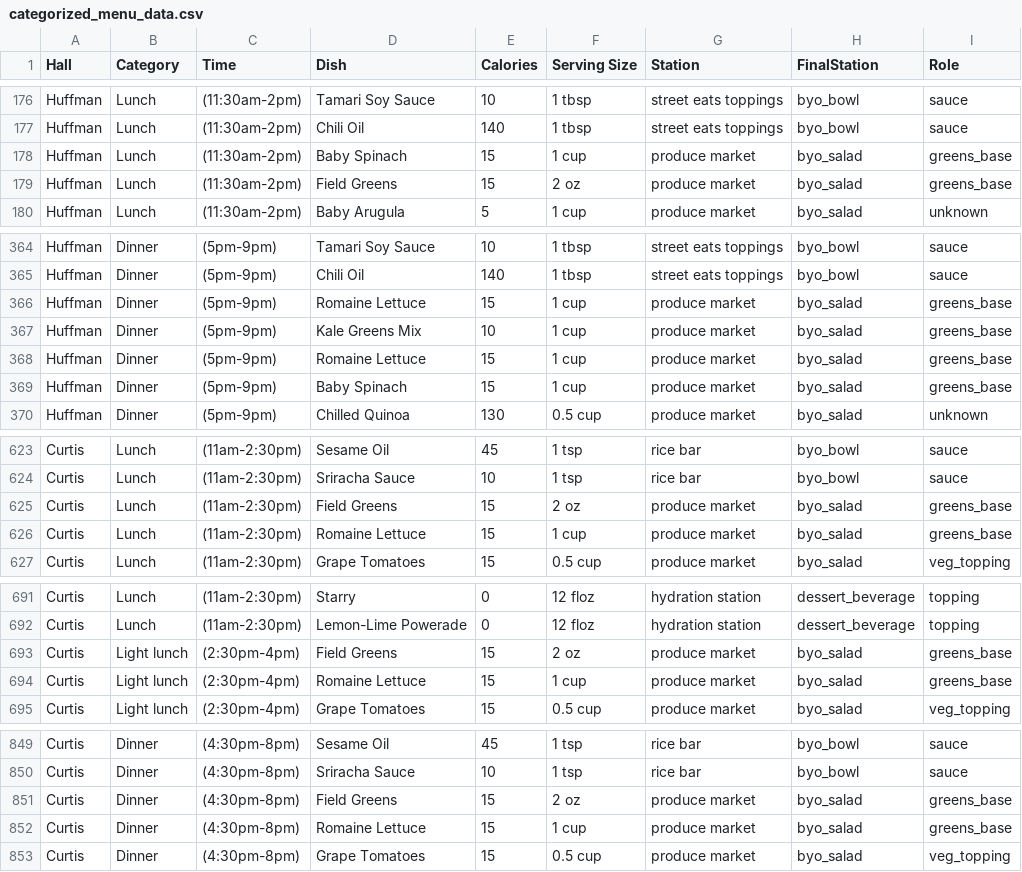
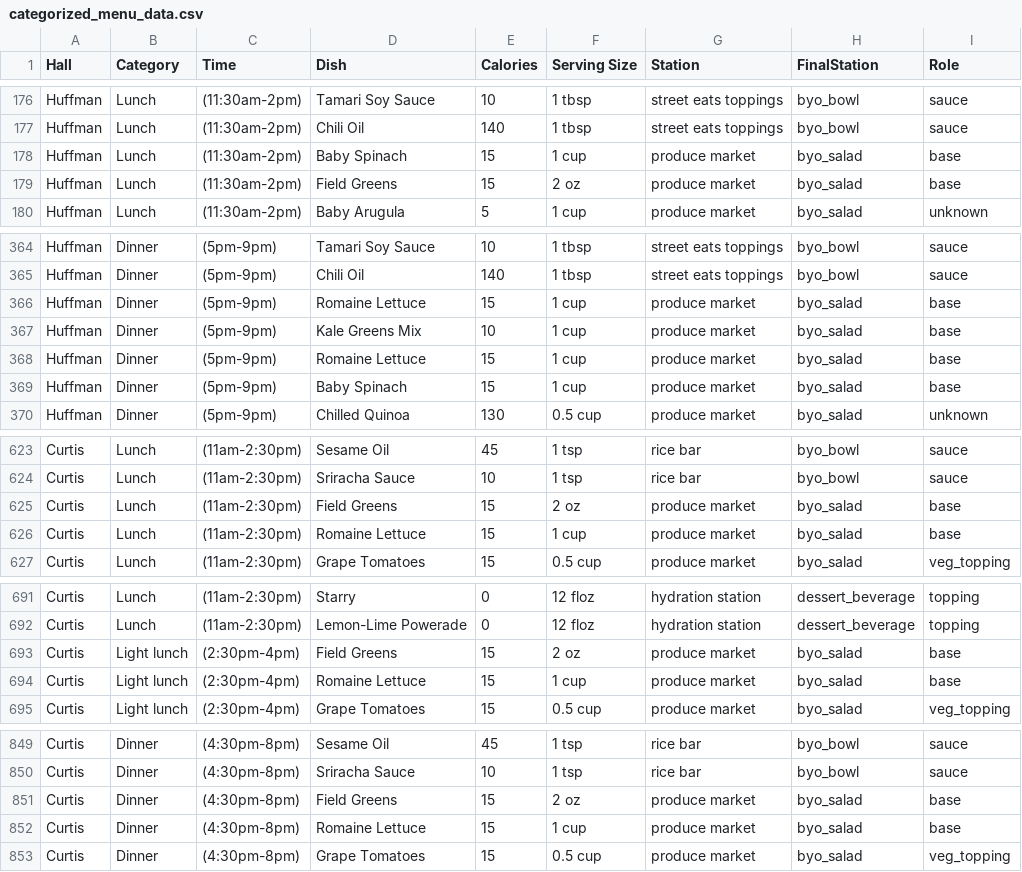
Before and after one commit to PhilipP4-dot/meal_plan_rec, a CSV file: data/categorized_menu_data.csv, drawn as a sheet; only a part is shown, gaps mark what is left out.

```diff
--- a/data/categorized_menu_data.csv
+++ b/data/categorized_menu_data.csv
@@ -177,4 +177,4 @@ Huffman,Lunch,(11:30am-2pm),Tamari Soy Sauce,10,1 tbsp,street eats toppings,byo_
 Huffman,Lunch,(11:30am-2pm),Chili Oil,140,1 tbsp,street eats toppings,byo_bowl,sauce
-Huffman,Lunch,(11:30am-2pm),Baby Spinach,15,1 cup,produce market,byo_salad,greens_base
-Huffman,Lunch,(11:30am-2pm),Field Greens,15,2 oz,produce market,byo_salad,greens_base
+Huffman,Lunch,(11:30am-2pm),Baby Spinach,15,1 cup,produce market,byo_salad,base
+Huffman,Lunch,(11:30am-2pm),Field Greens,15,2 oz,produce market,byo_salad,base
 Huffman,Lunch,(11:30am-2pm),Baby Arugula,5,1 cup,produce market,byo_salad,unknown
@@ -365,6 +365,6 @@ Huffman,Dinner,(5pm-9pm),Tamari Soy Sauce,10,1 tbsp,street eats toppings,byo_bow
 Huffman,Dinner,(5pm-9pm),Chili Oil,140,1 tbsp,street eats toppings,byo_bowl,sauce
-Huffman,Dinner,(5pm-9pm),Romaine Lettuce,15,1 cup,produce market,byo_salad,greens_base
-Huffman,Dinner,(5pm-9pm),Kale Greens Mix,10,1 cup,produce market,byo_salad,greens_base
-Huffman,Dinner,(5pm-9pm),Romaine Lettuce,15,1 cup,produce market,byo_salad,greens_base
-Huffman,Dinner,(5pm-9pm),Baby Spinach,15,1 cup,produce market,byo_salad,greens_base
+Huffman,Dinner,(5pm-9pm),Romaine Lettuce,15,1 cup,produce market,byo_salad,base
+Huffman,Dinner,(5pm-9pm),Kale Greens Mix,10,1 cup,produce market,byo_salad,base
+Huffman,Dinner,(5pm-9pm),Romaine Lettuce,15,1 cup,produce market,byo_salad,base
+Huffman,Dinner,(5pm-9pm),Baby Spinach,15,1 cup,produce market,byo_salad,base
 Huffman,Dinner,(5pm-9pm),Chilled Quinoa,130,0.5 cup,produce market,byo_salad,unknown
@@ -624,4 +624,4 @@ Curtis,Lunch,(11am-2:30pm),Sesame Oil,45,1 tsp,rice bar,byo_bowl,sauce
 Curtis,Lunch,(11am-2:30pm),Sriracha Sauce,10,1 tsp,rice bar,byo_bowl,sauce
-Curtis,Lunch,(11am-2:30pm),Field Greens,15,2 oz,produce market,byo_salad,greens_base
-Curtis,Lunch,(11am-2:30pm),Romaine Lettuce,15,1 cup,produce market,byo_salad,greens_base
+Curtis,Lunch,(11am-2:30pm),Field Greens,15,2 oz,produce market,byo_salad,base
+Curtis,Lunch,(11am-2:30pm),Romaine Lettuce,15,1 cup,produce market,byo_salad,base
 Curtis,Lunch,(11am-2:30pm),Grape Tomatoes,15,0.5 cup,produce market,byo_salad,veg_topping
@@ -692,4 +692,4 @@ Curtis,Lunch,(11am-2:30pm),Starry,0,12 floz,hydration station,dessert_beverage,t
 Curtis,Lunch,(11am-2:30pm),Lemon-Lime Powerade,0,12 floz,hydration station,dessert_beverage,topping
-Curtis,Light lunch,(2:30pm-4pm),Field Greens,15,2 oz,produce market,byo_salad,greens_base
-Curtis,Light lunch,(2:30pm-4pm),Romaine Lettuce,15,1 cup,produce market,byo_salad,greens_base
+Curtis,Light lunch,(2:30pm-4pm),Field Greens,15,2 oz,produce market,byo_salad,base
+Curtis,Light lunch,(2:30pm-4pm),Romaine Lettuce,15,1 cup,produce market,byo_salad,base
 Curtis,Light lunch,(2:30pm-4pm),Grape Tomatoes,15,0.5 cup,produce market,byo_salad,veg_topping
@@ -850,4 +850,4 @@ Curtis,Dinner,(4:30pm-8pm),Sesame Oil,45,1 tsp,rice bar,byo_bowl,sauce
 Curtis,Dinner,(4:30pm-8pm),Sriracha Sauce,10,1 tsp,rice bar,byo_bowl,sauce
-Curtis,Dinner,(4:30pm-8pm),Field Greens,15,2 oz,produce market,byo_salad,greens_base
-Curtis,Dinner,(4:30pm-8pm),Romaine Lettuce,15,1 cup,produce market,byo_salad,greens_base
+Curtis,Dinner,(4:30pm-8pm),Field Greens,15,2 oz,produce market,byo_salad,base
+Curtis,Dinner,(4:30pm-8pm),Romaine Lettuce,15,1 cup,produce market,byo_salad,base
 Curtis,Dinner,(4:30pm-8pm),Grape Tomatoes,15,0.5 cup,produce market,byo_salad,veg_topping
```
Also changed, not shown: 10 other files.
